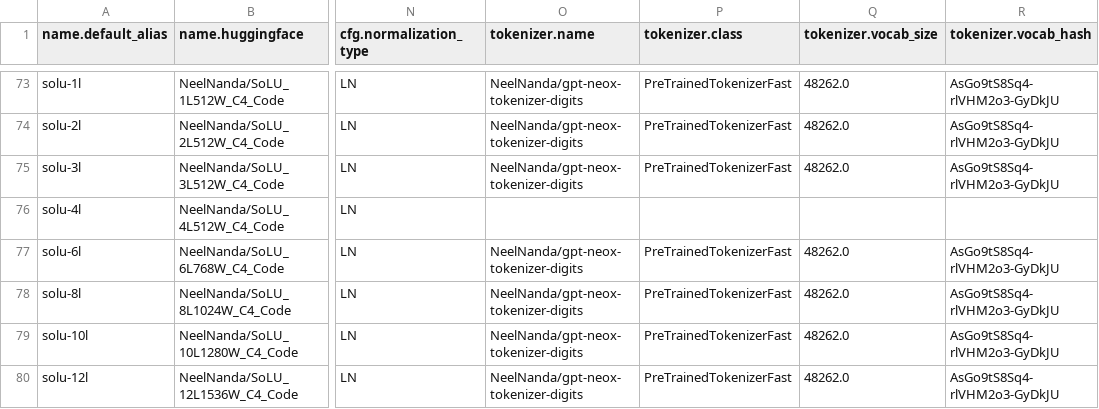
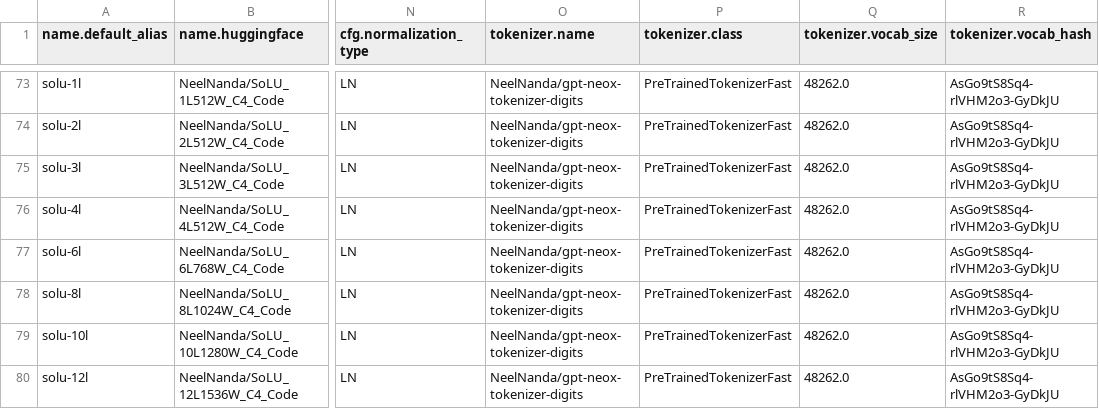
Before and after one commit to mivanit/transformerlens-model-table, a CSV file: docs/model_table.csv, drawn as a sheet; only a part is shown, gaps mark what is left out; the diff names each change by its address in the sheet, - before the commit and + after, or states it on an @@ line.

```diff
--- a/docs/model_table.csv
+++ b/docs/model_table.csv
-O76 (tokenizer.name): (empty)
+O76 (tokenizer.name): NeelNanda/gpt-neox-tokenizer-digits
-P76 (tokenizer.class): (empty)
+P76 (tokenizer.class): PreTrainedTokenizerFast
-Q76 (tokenizer.vocab_size): (empty)
+Q76 (tokenizer.vocab_size): 48262.0
-R76 (tokenizer.vocab_hash): (empty)
+R76 (tokenizer.vocab_hash): AsGo9tS8Sq4-rlVHM2o3-GyDkJU
```
Also changed, not shown: 2 other files.
